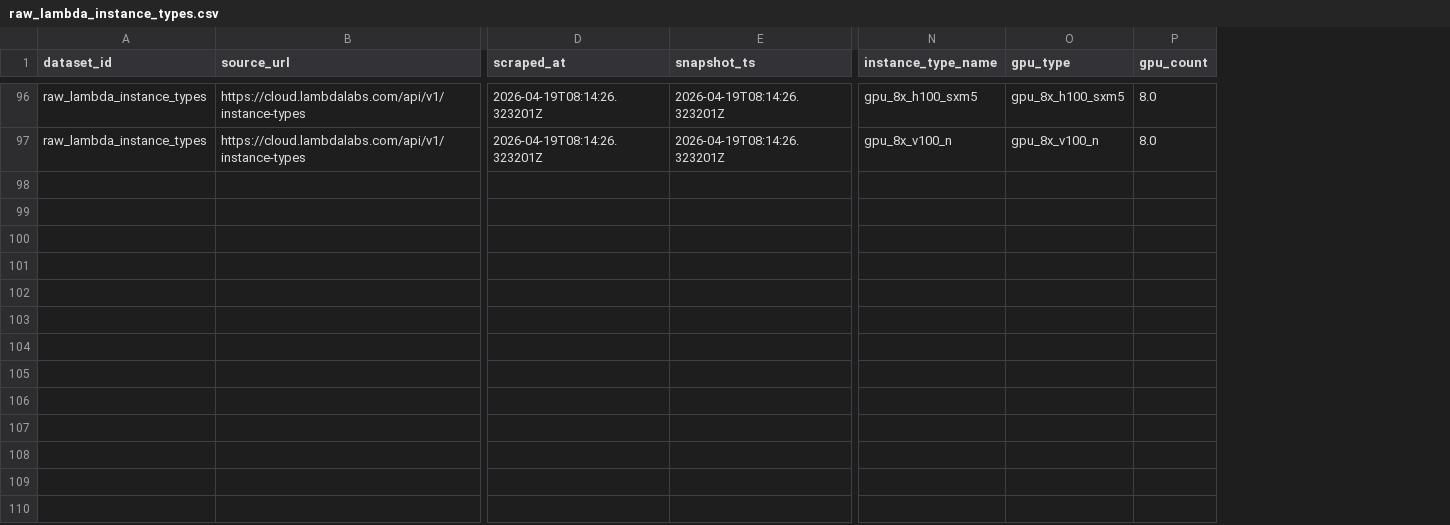
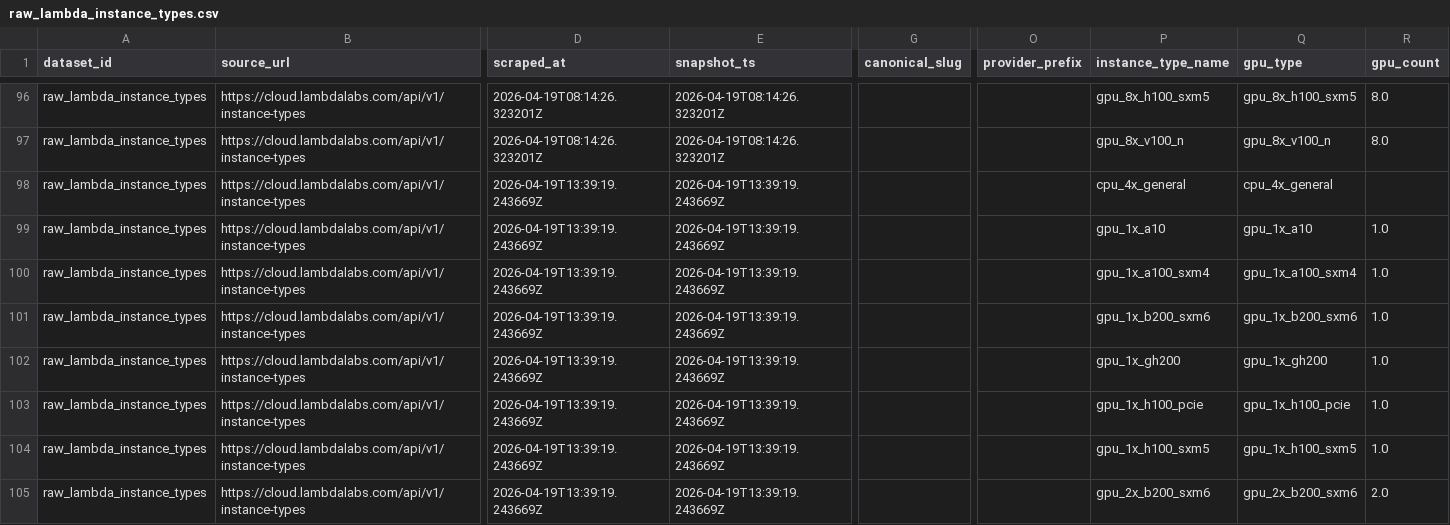
Before and after one commit to Henrywzh/alternative-data, a CSV file: data/normalized/compute_availability/raw_lambda_instance_types.csv, drawn as a sheet; only a part is shown, gaps mark what is left out; rows hold the shown columns only; the diff covers the shown part only; the diff names each change by its address in the sheet, - before the commit and + after, or states it on an @@ line.

```diff
--- a/data/normalized/compute_availability/raw_lambda_instance_types.csv
+++ b/data/normalized/compute_availability/raw_lambda_instance_types.csv
+column G (canonical_slug), empty
+column O (provider_prefix), empty
+row 98: raw_lambda_instance_types | https://cloud.lambdalabs.com/api/v1/instance-types | 2026-04-19T13:39:19.243669Z | 2026-04-19T13:39:19.243669Z |  |  | cpu_4x_general | cpu_4x_general
+row 99: raw_lambda_instance_types | https://cloud.lambdalabs.com/api/v1/instance-types | 2026-04-19T13:39:19.243669Z | 2026-04-19T13:39:19.243669Z |  |  | gpu_1x_a10 | gpu_1x_a10 | 1.0
+row 100: raw_lambda_instance_types | https://cloud.lambdalabs.com/api/v1/instance-types | 2026-04-19T13:39:19.243669Z | 2026-04-19T13:39:19.243669Z |  |  | gpu_1x_a100_sxm4 | gpu_1x_a100_sxm4 | 1.0
+row 101: raw_lambda_instance_types | https://cloud.lambdalabs.com/api/v1/instance-types | 2026-04-19T13:39:19.243669Z | 2026-04-19T13:39:19.243669Z |  |  | gpu_1x_b200_sxm6 | gpu_1x_b200_sxm6 | 1.0
+row 102: raw_lambda_instance_types | https://cloud.lambdalabs.com/api/v1/instance-types | 2026-04-19T13:39:19.243669Z | 2026-04-19T13:39:19.243669Z |  |  | gpu_1x_gh200 | gpu_1x_gh200 | 1.0
+row 103: raw_lambda_instance_types | https://cloud.lambdalabs.com/api/v1/instance-types | 2026-04-19T13:39:19.243669Z | 2026-04-19T13:39:19.243669Z |  |  | gpu_1x_h100_pcie | gpu_1x_h100_pcie | 1.0
+row 104: raw_lambda_instance_types | https://cloud.lambdalabs.com/api/v1/instance-types | 2026-04-19T13:39:19.243669Z | 2026-04-19T13:39:19.243669Z |  |  | gpu_1x_h100_sxm5 | gpu_1x_h100_sxm5 | 1.0
+row 105: raw_lambda_instance_types | https://cloud.lambdalabs.com/api/v1/instance-types | 2026-04-19T13:39:19.243669Z | 2026-04-19T13:39:19.243669Z |  |  | gpu_2x_b200_sxm6 | gpu_2x_b200_sxm6 | 2.0
```
Also changed, not shown: 8 added rows elsewhere in this file, 10 other files.
